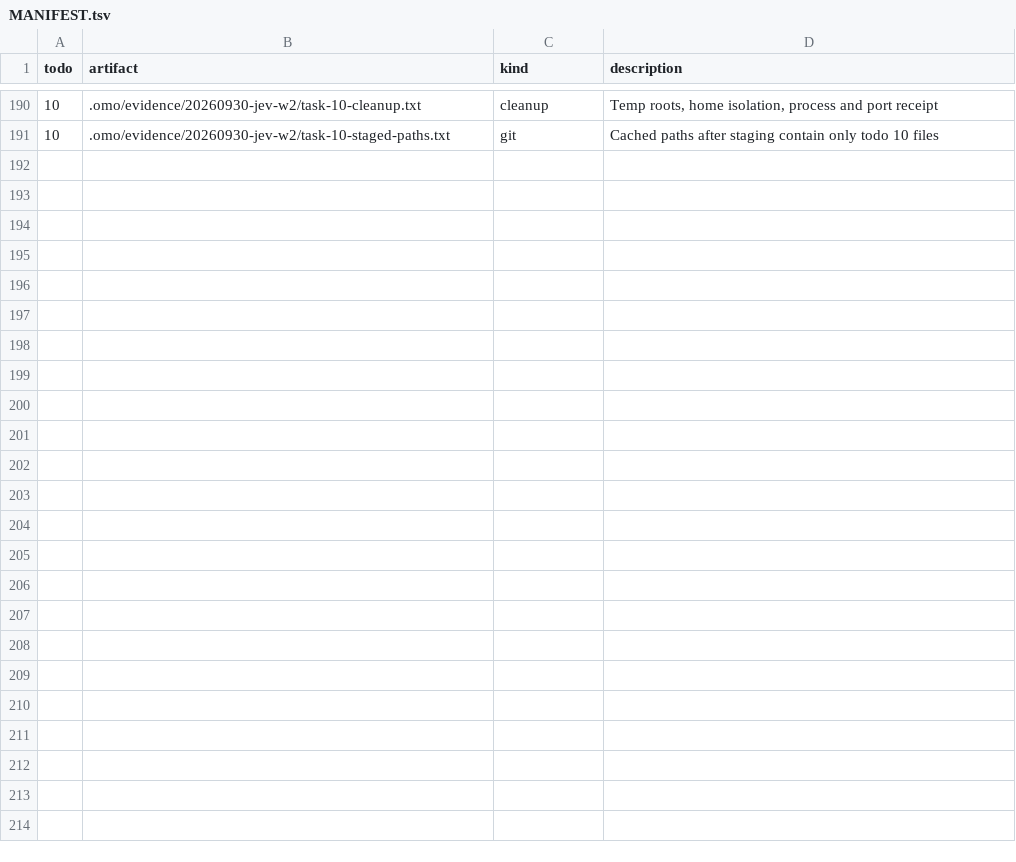
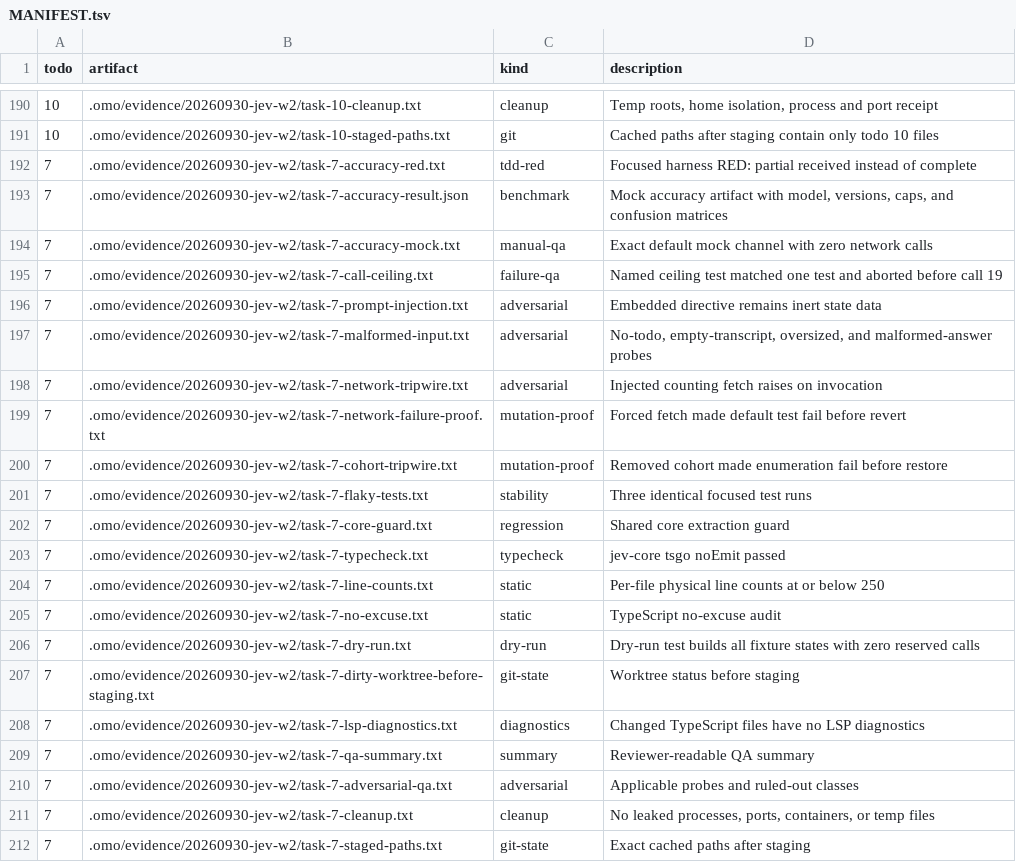
Before and after one commit to mislavivanda/oh-my-openagent, a TSV file: .omo/evidence/20260930-jev-w2/MANIFEST.tsv, drawn as a sheet; only a part is shown, gaps mark what is left out; the diff names each change by its address in the sheet, - before the commit and + after, or states it on an @@ line.

Commit message:
test(jev-core): add completion-continuation fixtures and accuracy harness

```diff
--- a/.omo/evidence/20260930-jev-w2/MANIFEST.tsv
+++ b/.omo/evidence/20260930-jev-w2/MANIFEST.tsv
+row 192: 7 | .omo/evidence/20260930-jev-w2/task-7-accuracy-red.txt | tdd-red | Focused harness RED: partial received instead of complete
+row 193: 7 | .omo/evidence/20260930-jev-w2/task-7-accuracy-result.json | benchmark | Mock accuracy artifact with model, versions, caps, and confusion matrices
+row 194: 7 | .omo/evidence/20260930-jev-w2/task-7-accuracy-mock.txt | manual-qa | Exact default mock channel with zero network calls
+row 195: 7 | .omo/evidence/20260930-jev-w2/task-7-call-ceiling.txt | failure-qa | Named ceiling test matched one test and aborted before call 19
+row 196: 7 | .omo/evidence/20260930-jev-w2/task-7-prompt-injection.txt | adversarial | Embedded directive remains inert state data
+row 197: 7 | .omo/evidence/20260930-jev-w2/task-7-malformed-input.txt | adversarial | No-todo, empty-transcript, oversized, and malformed-answer probes
+row 198: 7 | .omo/evidence/20260930-jev-w2/task-7-network-tripwire.txt | adversarial | Injected counting fetch raises on invocation
+row 199: 7 | .omo/evidence/20260930-jev-w2/task-7-network-failure-proof.txt | mutation-proof | Forced fetch made default test fail before revert
+row 200: 7 | .omo/evidence/20260930-jev-w2/task-7-cohort-tripwire.txt | mutation-proof | Removed cohort made enumeration fail before restore
+row 201: 7 | .omo/evidence/20260930-jev-w2/task-7-flaky-tests.txt | stability | Three identical focused test runs
+row 202: 7 | .omo/evidence/20260930-jev-w2/task-7-core-guard.txt | regression | Shared core extraction guard
+row 203: 7 | .omo/evidence/20260930-jev-w2/task-7-typecheck.txt | typecheck | jev-core tsgo noEmit passed
+row 204: 7 | .omo/evidence/20260930-jev-w2/task-7-line-counts.txt | static | Per-file physical line counts at or below 250
+row 205: 7 | .omo/evidence/20260930-jev-w2/task-7-no-excuse.txt | static | TypeScript no-excuse audit
+row 206: 7 | .omo/evidence/20260930-jev-w2/task-7-dry-run.txt | dry-run | Dry-run test builds all fixture states with zero reserved calls
+row 207: 7 | .omo/evidence/20260930-jev-w2/task-7-dirty-worktree-before-staging.txt | git-state | Worktree status before staging
+row 208: 7 | .omo/evidence/20260930-jev-w2/task-7-lsp-diagnostics.txt | diagnostics | Changed TypeScript files have no LSP diagnostics
+row 209: 7 | .omo/evidence/20260930-jev-w2/task-7-qa-summary.txt | summary | Reviewer-readable QA summary
+row 210: 7 | .omo/evidence/20260930-jev-w2/task-7-adversarial-qa.txt | adversarial | Applicable probes and ruled-out classes
+row 211: 7 | .omo/evidence/20260930-jev-w2/task-7-cleanup.txt | cleanup | No leaked processes, ports, containers, or temp files
+row 212: 7 | .omo/evidence/20260930-jev-w2/task-7-staged-paths.txt | git-state | Exact cached paths after staging
```
Also changed, not shown: 27 other files.
